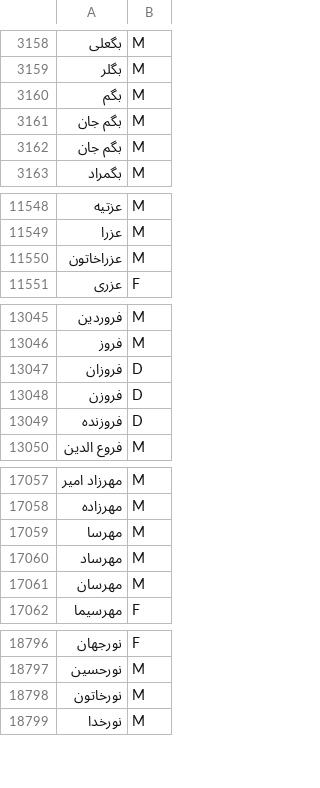
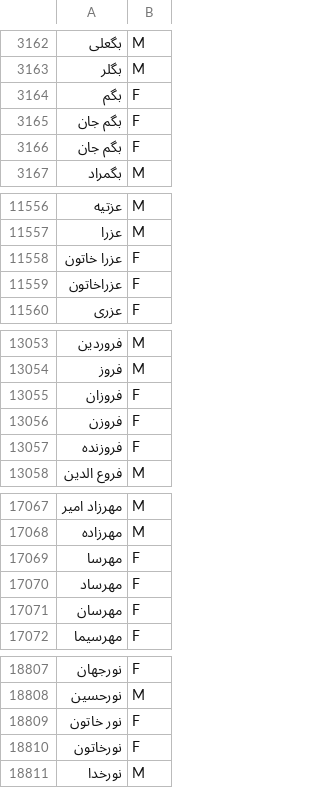
Before and after one commit to armanyazdi/persian-gender-detection-java, a CSV file: src/main/resources/data/names.csv, drawn as a sheet; only a part is shown, gaps mark what is left out; addresses are those after the commit; the diff covers the shown part only; the diff names each change by its address in the sheet, - before the commit and + after, or states it on an @@ line.

```diff
--- a/src/main/resources/data/names.csv
+++ b/src/main/resources/data/names.csv
-B3164:B3166: M
+B3164:B3166: F
+row 11558: عزرا خاتون | F
-B11559: M
+B11559: F
-B13055:B13057: D
+B13055:B13057: F
-B17069:B17071: M
+B17069:B17071: F
+row 18809: نور خاتون | F
-B18810: M
+B18810: F
```
Also changed, not shown: 19 added rows, 2 removed rows and 56 edited cells elsewhere in this file.
